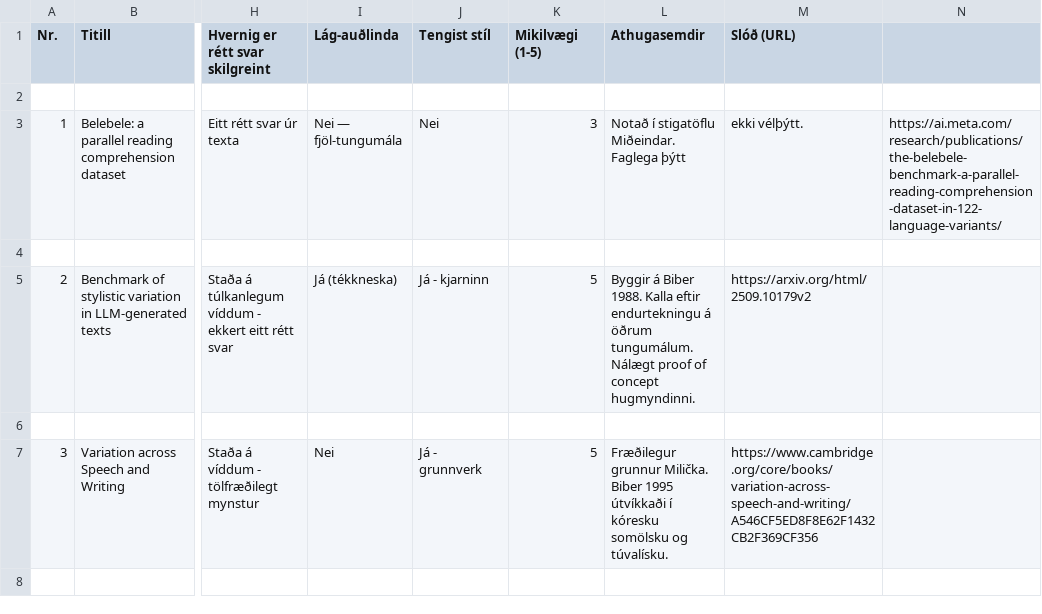
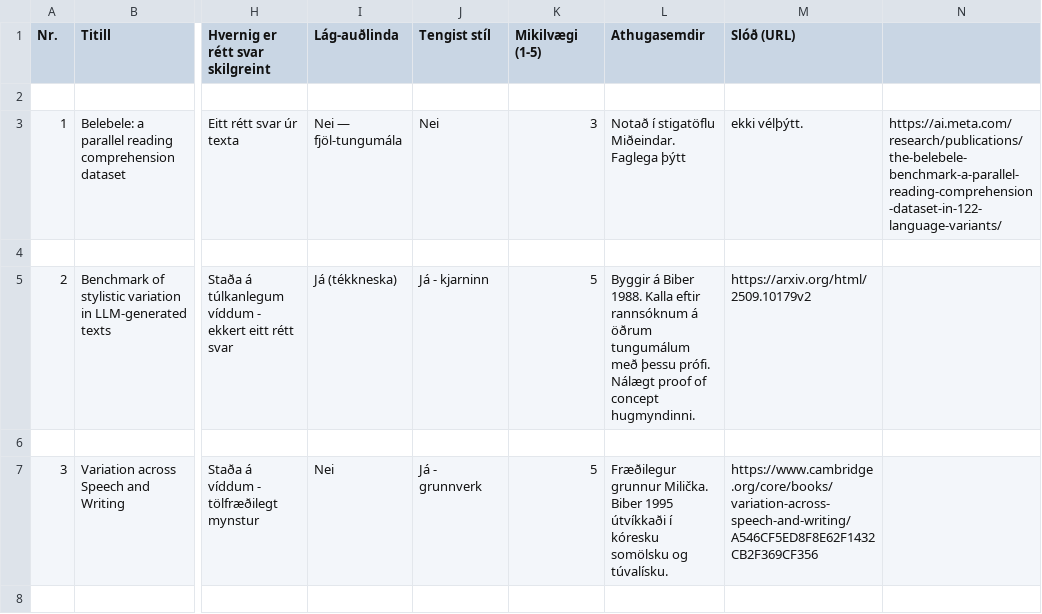
Before and after one commit to estherthorvalds/stylometry-icelandiceval, a CSV file: reference_tracker.csv, drawn as a sheet; only a part is shown, gaps mark what is left out; the diff names each change by its address in the sheet, - before the commit and + after, or states it on an @@ line.

Commit message:
Research log: Milička deep read, MDA methodology, corpus and ethics questions

```diff
--- a/reference_tracker.csv
+++ b/reference_tracker.csv
-L5 (Athugasemdir): …Kalla eftir endurtekningu á öðrum tungumálum. Nálægt proof…
+L5 (Athugasemdir): …Kalla eftir rannsóknum á öðrum tungumálum með þessu prófi. Nálægt proof…
```
Also changed, not shown: 1 other file.
